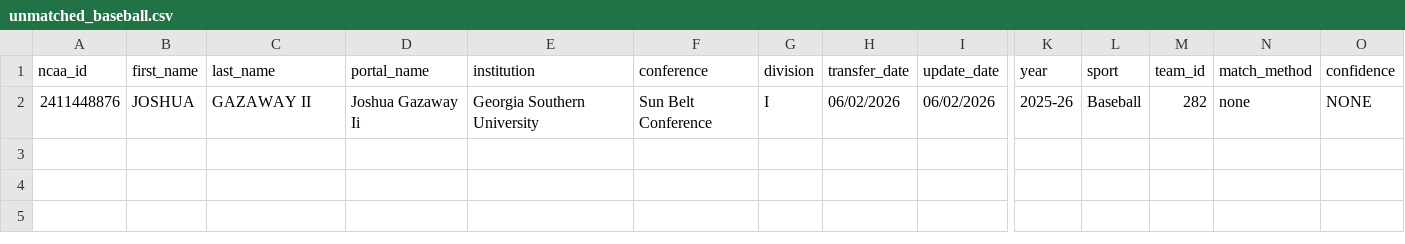
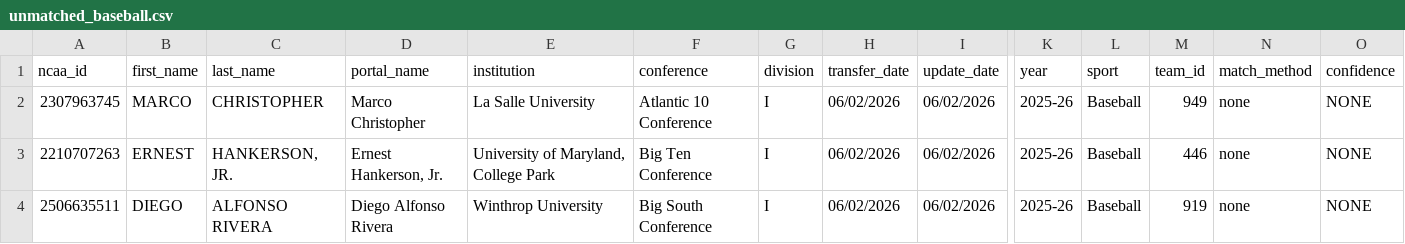
Before and after one commit to JasonR64A/chart-builder, a CSV file: data/portal/unmatched_baseball.csv, drawn as a sheet; only a part is shown, gaps mark what is left out; addresses are those after the commit; rows hold the shown columns only; the diff names each change by its address in the sheet, - before the commit and + after, or states it on an @@ line.

```diff
--- a/data/portal/unmatched_baseball.csv
+++ b/data/portal/unmatched_baseball.csv
+row 2: 2307963745 | MARCO | CHRISTOPHER | Marco Christopher | La Salle University | Atlantic 10 Conference | I | 06/02/2026 | 06/02/2026 | 2025-26 | Baseball | 949 | none | NONE
+row 3: 2210707263 | ERNEST | HANKERSON, JR. | Ernest Hankerson, Jr. | University of Maryland, College Park | Big Ten Conference | I | 06/02/2026 | 06/02/2026 | 2025-26 | Baseball | 446 | none | NONE
-A4 (ncaa_id): 2411448876
+A4 (ncaa_id): 2506635511
-B4 (first_name): JOSHUA
+B4 (first_name): DIEGO
-C4 (last_name): GAZAWAY II
+C4 (last_name): ALFONSO RIVERA
-D4 (portal_name): Joshua Gazaway Ii
+D4 (portal_name): Diego Alfonso Rivera
-E4 (institution): Georgia Southern University
+E4 (institution): Winthrop University
-F4 (conference): Sun Belt Conference
+F4 (conference): Big South Conference
-M4 (team_id): 282
+M4 (team_id): 919
```
Also changed, not shown: data/portal/baseball_matched.csv, data/portal/softball_matched.csv, 6 other files.
